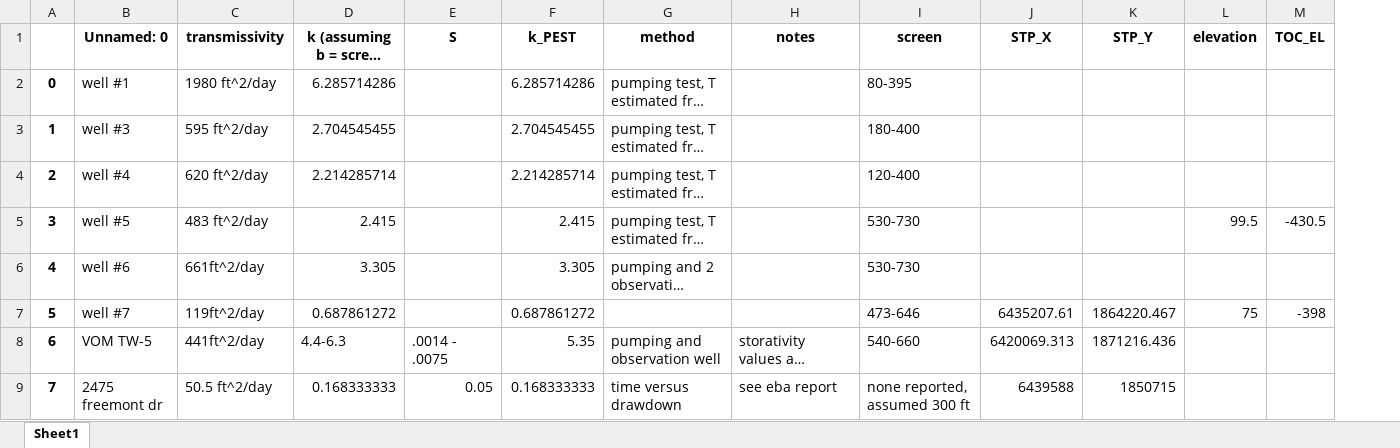
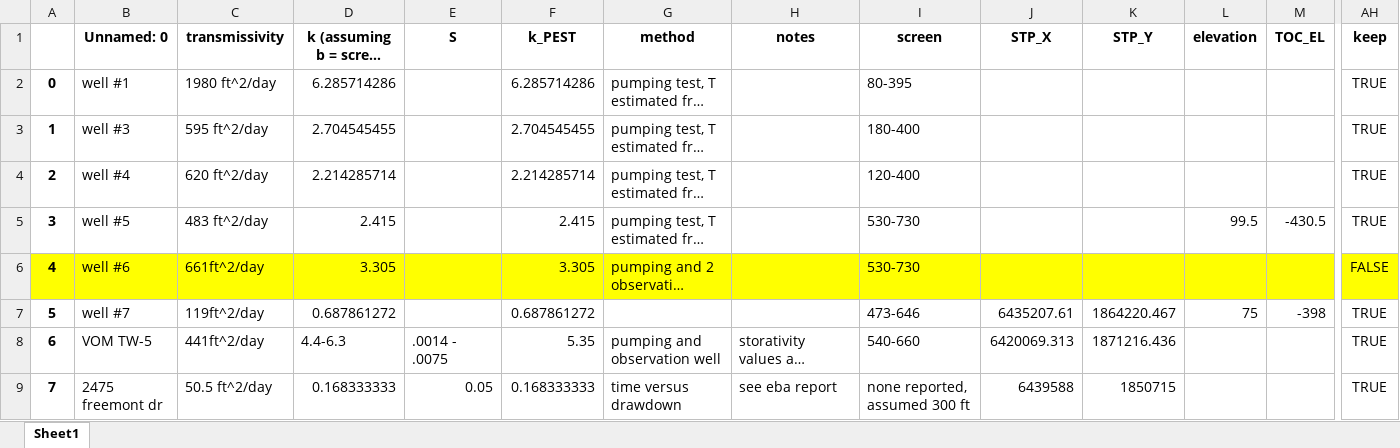
Before and after one commit to andyrich/SVIGFM_code_2024, an Excel workbook: scripts/hk_estimates/hk_estimates_ed_from_py_output.xlsx, sheet Sheet1, drawn as a sheet; only a part is shown, gaps mark what is left out; long unchanged cells end in …; values as stored, in another font and other column widths than the file's, no borders; the diff covers the shown part only; the diff names each change by its address in the sheet, - before the commit and + after, or states it on an @@ line.

Commit message:
added info for turning off hobs observations via pest (not via hobs creation). can turn off GWLE or hobs.

```diff
--- a/scripts/hk_estimates/hk_estimates_ed_from_py_output.xlsx (sheet Sheet1)
+++ b/scripts/hk_estimates/hk_estimates_ed_from_py_output.xlsx (sheet Sheet1)
+column AH (keep), rows 2-9: TRUE | TRUE | TRUE | TRUE | FALSE | TRUE | TRUE | TRUE
-A6:M6 fill: none
+A6:M6 fill: #FFFF00
```
Also changed, not shown: cell formats elsewhere in this sheet, scripts/HOB_Creation/WellDetails_20240911.xlsx, 4 other files.
